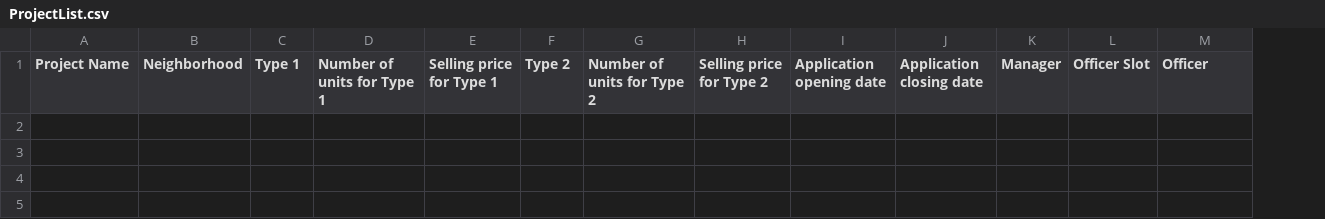
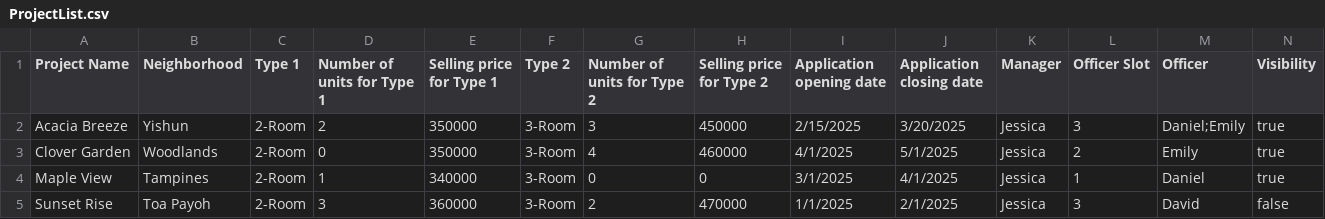
Before and after one commit to jacktan130802/SC2002-Assignment-, a CSV file: src/data/ProjectList.csv, drawn as a sheet; the diff names each change by its address in the sheet, - before the commit and + after, or states it on an @@ line.

```diff
--- a/src/data/ProjectList.csv
+++ b/src/data/ProjectList.csv
+column N (Visibility), empty
+row 2: Acacia Breeze | Yishun | 2-Room | 2 | 350000 | 3-Room | 3 | 450000 | 2/15/2025 | 3/20/2025 | Jessica | 3 | Daniel;Emily | true
+row 3: Clover Garden | Woodlands | 2-Room | 0 | 350000 | 3-Room | 4 | 460000 | 4/1/2025 | 5/1/2025 | Jessica | 2 | Emily | true
+row 4: Maple View | Tampines | 2-Room | 1 | 340000 | 3-Room | 0 | 0 | 3/1/2025 | 4/1/2025 | Jessica | 1 | Daniel | true
+row 5: Sunset Rise | Toa Payoh | 2-Room | 3 | 360000 | 3-Room | 2 | 470000 | 1/1/2025 | 2/1/2025 | Jessica | 3 | David | false
```
Also changed, not shown: 8 other files.
